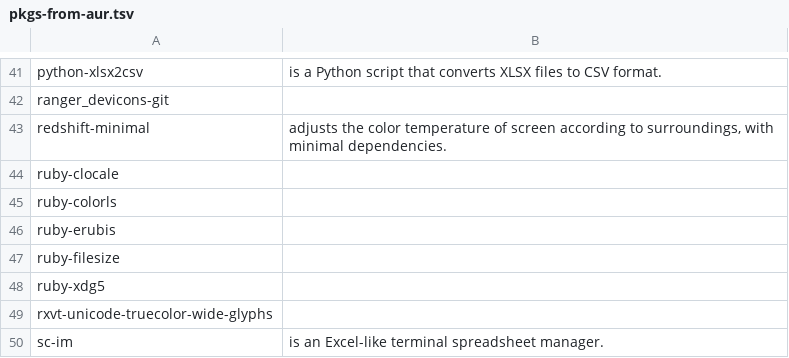
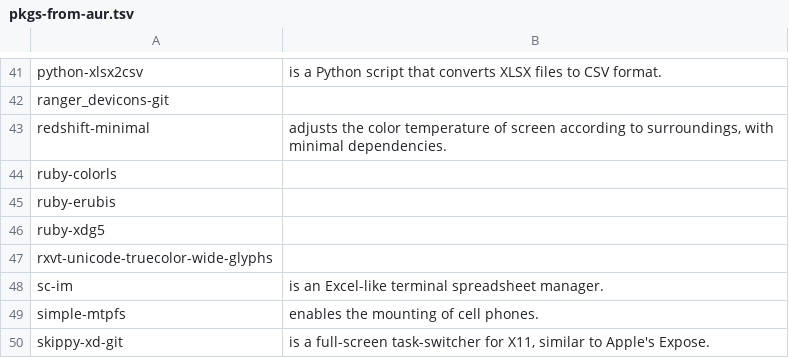
Before and after one commit to 00riddle00/npBuild, a TSV file: package-lists/pkgs-from-aur.tsv, drawn as a sheet; only a part is shown, gaps mark what is left out; the shorter side is filled out with more unchanged rows; the diff names each change by its address in the sheet, - before the commit and + after, or states it on an @@ line.

Commit message:
Two ruby packages not in AUR anymore.

```diff
--- a/package-lists/pkgs-from-aur.tsv
+++ b/package-lists/pkgs-from-aur.tsv
-row 44: ruby-clocale
-row 47: ruby-filesize
```
